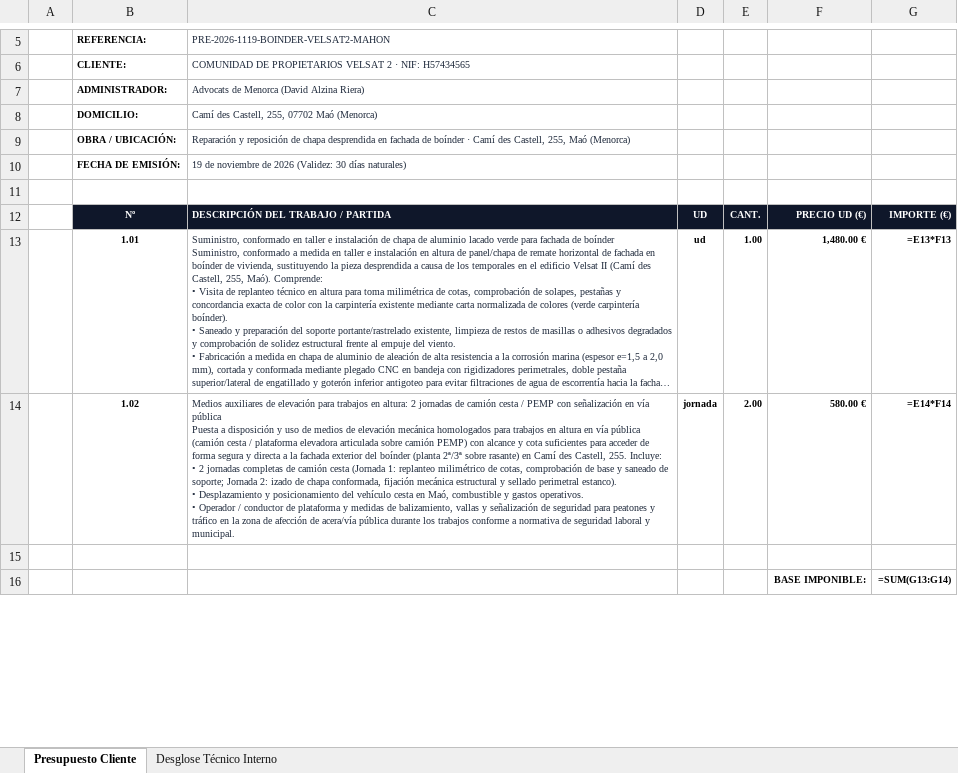
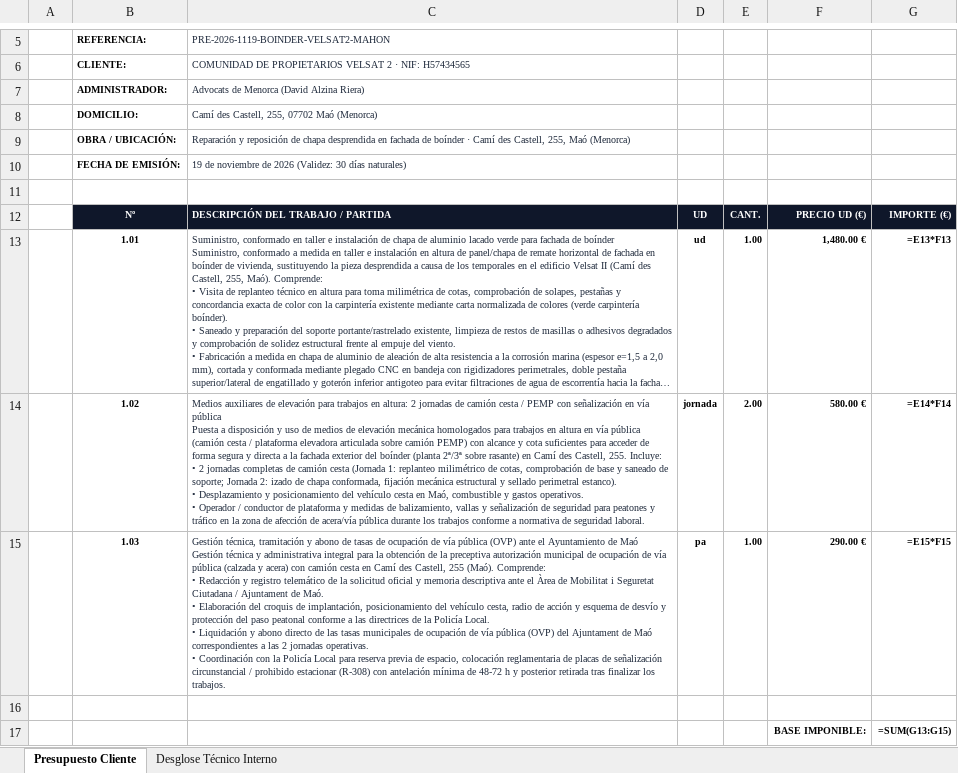
Before and after one commit to grupodixis/presupuestador, an Excel workbook: presupuestos/P-2026-0064-sustitucion-chapa-aluminio-boinder-cp-velsat-2-mahon/Presupuesto_P2026_0064_Boinder_Velsat2_Mahon.xlsx, sheet Presupuesto Cliente, drawn as a sheet; only a part is shown, gaps mark what is left out; long unchanged cells end in …; values as stored, in another font and other column widths than the file's, no borders; formulas without a stored value are shown as written; addresses are those after the commit; ↵ is a line break in a cell; the diff covers the shown part only; the diff names each change by its address in the sheet, - before the commit and + after, or states it on an @@ line.

Commit message:
Actualizar presupuesto P-2026-0064 con gestion de permisos municipales y tasas OVP

```diff
--- a/presupuestos/P-2026-0064-sustitucion-chapa-aluminio-boinder-cp-velsat-2-mahon/Presupuesto_P2026_0064_Boinder_Velsat2_Mahon.xlsx (sheet Presupuesto Cliente)
+++ b/presupuestos/P-2026-0064-sustitucion-chapa-aluminio-boinder-cp-velsat-2-mahon/Presupuesto_P2026_0064_Boinder_Velsat2_Mahon.xlsx (sheet Presupuesto Cliente)
-C14: …de seguridad laboral y municipal.
+C14: …de seguridad laboral.
+row 15:  | 1.03 | Gestión técnica, tramitación y abono de tasas de ocupación de vía pública (OVP) ante el Ayuntamiento de Maó ↵ Gestión técnica y administrativa integral para la obtención de la preceptiva autorización municipal de ocupación de vía pública (calzada y acera) con camión cesta en Camí des Castell, 255 (Maó). Comprende: ↵ • Redacción y registro telemático de la solicitud oficial y memoria descriptiva ante el Àrea de Mobilitat i Seguretat Ciutadana / Ajuntament de Maó. ↵ • Elaboración del croquis de implantación, posicionamiento del vehículo cesta, radio de acción y esquema de desvío y protección del paso peatonal conforme a las directrices de la Policía Local. ↵ • Liquidación y abono directo de las tasas municipales de ocupación de vía pública (OVP) del Ajuntament de Maó correspondientes a las 2 jornadas operativas. ↵ • Coordinación con la Policía Local para reserva previa de espacio, colocación reglamentaria de placas de señalización circunstancial / prohibido estacionar (R-308) con antelación mínima de 48-72 h y posterior retirada tras finalizar los trabajos. | pa | 1.00 | 290.00 € | =E15*F15
-G17: =SUM(G13:G14)
+G17: =SUM(G13:G15)
```
Also changed, not shown: 3 edited cells elsewhere in this sheet, sheet Desglose Técnico Interno, 8 other files.
